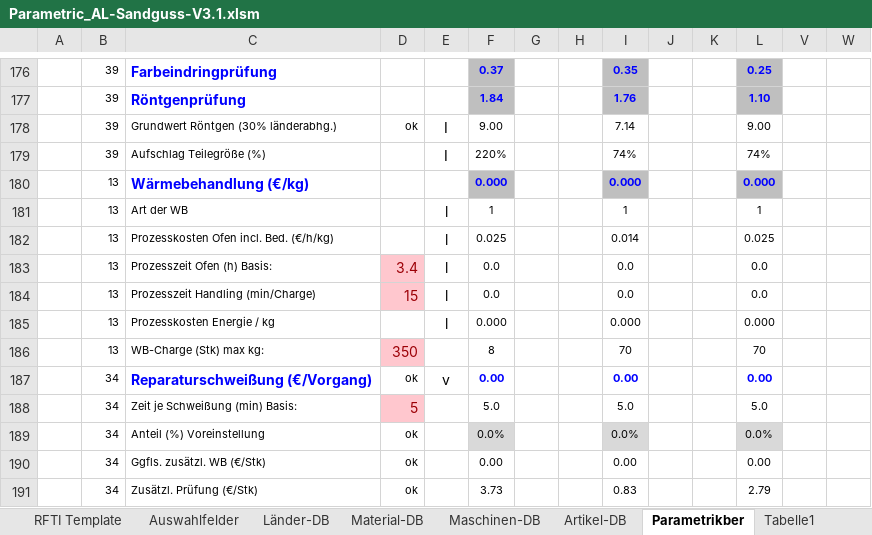
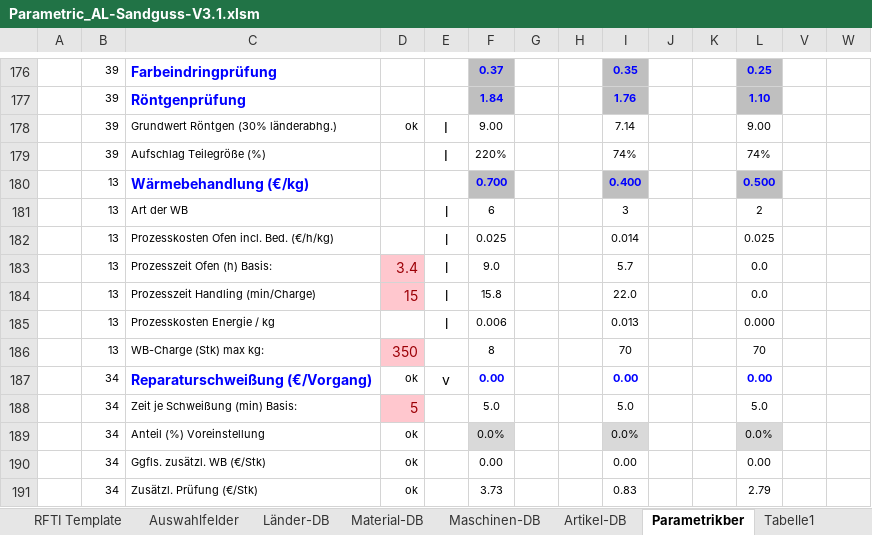
Before and after one commit to sd-ra/GussKalk, an Excel workbook: Excel/Parametric_AL-Sandguss-V3.1.xlsm, sheet Parametrikber, drawn as a sheet; only a part is shown, gaps mark what is left out; values as stored, in another font and other column widths than the file's, no borders; 2 other sheets too large or unreadable and not compared; removed rows and columns are numbered as before the commit, all else as after; rows hold the shown columns only; the diff names each change by its address in the sheet, - before the commit and + after, or states it on an @@ line.

Commit message:
Wärmebehandlung mit €/kg aus der Auswahl

```diff
--- a/Excel/Parametric_AL-Sandguss-V3.1.xlsm (sheet Parametrikber)
+++ b/Excel/Parametric_AL-Sandguss-V3.1.xlsm (sheet Parametrikber)
-row 180:  | 13 | Wärmebehandlung (€/kg) |  |  | 0.000 |  |  | 0.000 |  |  | 0.000
-row 181:  | 13 | Art der WB |  | l | 1 |  |  | 1 |  |  | 1
+row 180:  | 13 | Wärmebehandlung (€/kg) |  |  | 0.700 |  |  | 0.400 |  |  | 0.500
+row 181:  | 13 | Art der WB |  | l | 6 |  |  | 3 |  |  | 2
-F183: 0.0
+F183: 9.0
-I183: 0.0
+I183: 5.7
-F184: 0.0
+F184: 15.8
-I184: 0.0
+I184: 22.0
-F185: 0.000
+F185: 0.006
-I185: 0.000
+I185: 0.013
```
Also changed, not shown: sheet Charts, sheet Refkalkulation, sheet Auswahlfelder, formulas that keep their value, charts or pictures.
